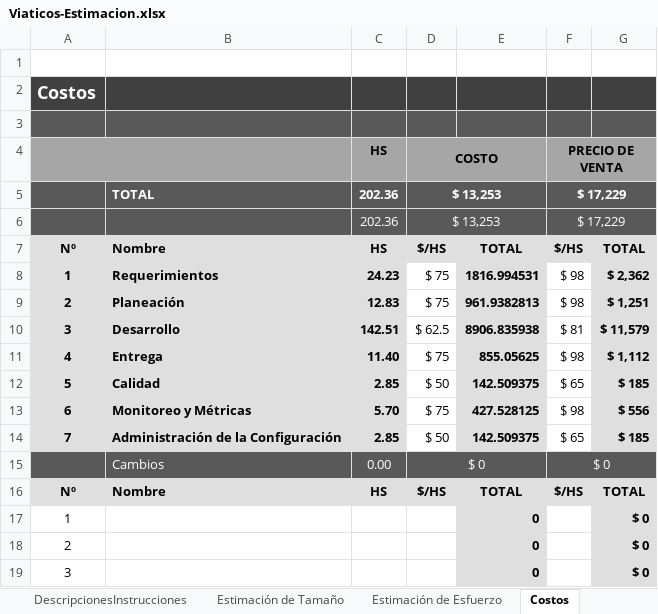
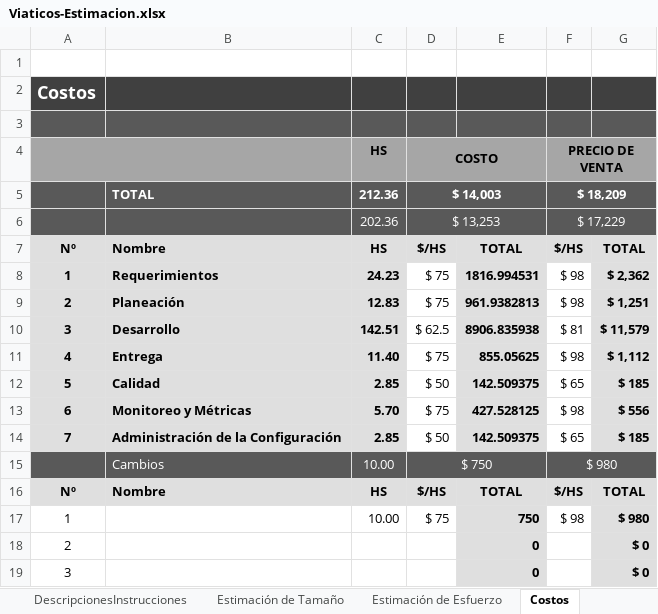
Before and after one commit to jovannyzepeda/Bisoltec, an Excel workbook: Proyectos/Viaticos/01. Requerimientos/Viaticos-Estimacion.xlsx, sheet Costos, drawn as a sheet; values as stored, in another font and other column widths than the file's, no borders; charts and pictures not drawn; removed rows and columns are numbered as before the commit, all else as after; the diff names each change by its address in the sheet, - before the commit and + after, or states it on an @@ line.

Commit message:
Cambios proyecto

```diff
--- a/Proyectos/Viaticos/01. Requerimientos/Viaticos-Estimacion.xlsx (sheet Costos)
+++ b/Proyectos/Viaticos/01. Requerimientos/Viaticos-Estimacion.xlsx (sheet Costos)
-row 5:  | TOTAL | 202.36 | $ 13,253 |  | $ 17,229
+row 5:  | TOTAL | 212.36 | $ 14,003 |  | $ 18,209
-row 15:  | Cambios | 0.00 | $ 0 |  | $ 0
+row 15:  | Cambios | 10.00 | $ 750 |  | $ 980
-row 17: 1 |  |  |  | 0 |  | $ 0
+row 17: 1 |  | 10.00 | $ 75 | 750 | $ 98 | $ 980
```
Also changed, not shown: charts or pictures, Proyectos/Viaticos/07. Control de Cambios/Viaticos-SolicitudCambio.xlsx, 4 other files.
